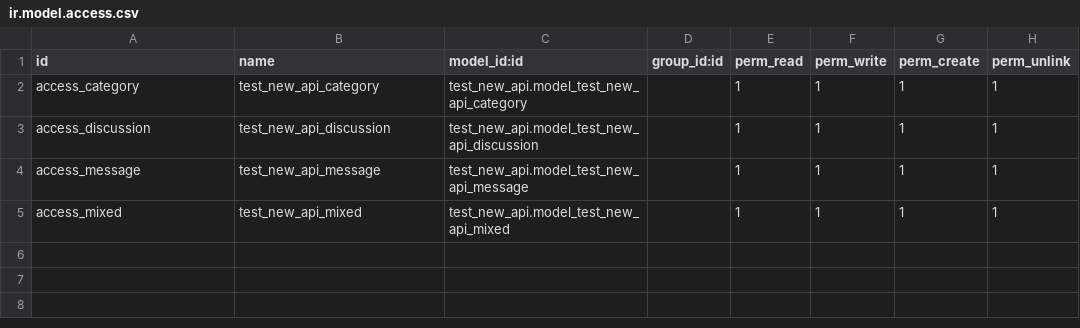
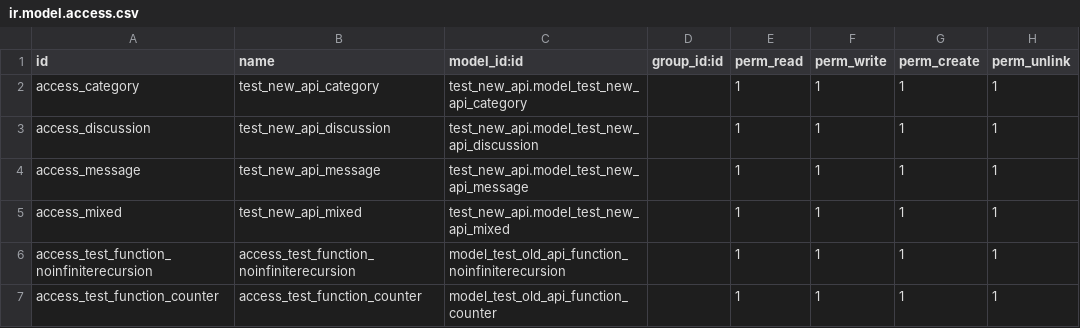
Before and after one commit to equitania/v8-server, a CSV file: openerp/addons/test_new_api/ir.model.access.csv, drawn as a sheet.

```diff
--- a/openerp/addons/test_new_api/ir.model.access.csv
+++ b/openerp/addons/test_new_api/ir.model.access.csv
@@ -5 +5,3 @@ access_message,test_new_api_message,test_new_api.model_test_new_api_message,,1,1
 access_mixed,test_new_api_mixed,test_new_api.model_test_new_api_mixed,,1,1,1,1
+access_test_function_noinfiniterecursion,access_test_function_noinfiniterecursion,model_test_old_api_function_noinfiniterecursion,,1,1,1,1
+access_test_function_counter,access_test_function_counter,model_test_old_api_function_counter,,1,1,1,1
```
Also changed, not shown: 39 other files.
